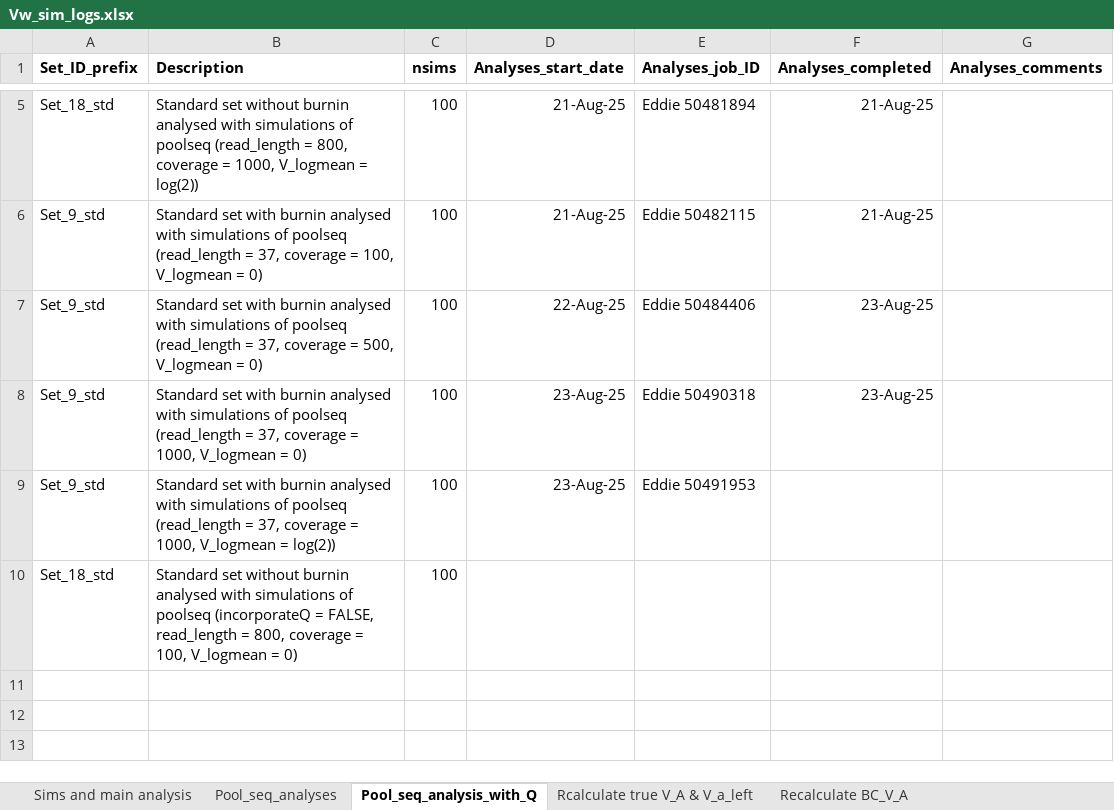
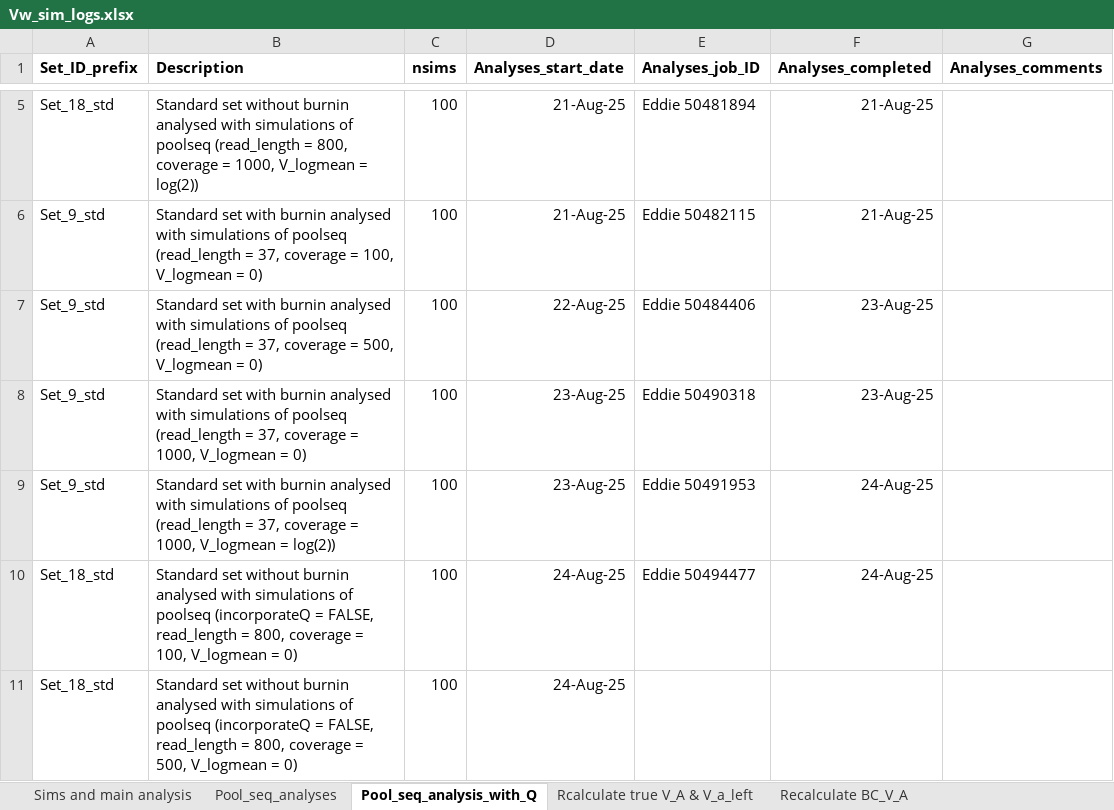
Before and after one commit to manas-ga/Va_simulations, an Excel workbook: 3_logs/Vw_sim_logs.xlsx, sheet Pool_seq_analysis_with_Q, drawn as a sheet; only a part is shown, gaps mark what is left out; values as stored, in another font and other column widths than the file's, no borders; the diff names each change by its address in the sheet, - before the commit and + after, or states it on an @@ line.

Commit message:
poolseq analyses noQ simmplified sims
500x

```diff
--- a/3_logs/Vw_sim_logs.xlsx (sheet Pool_seq_analysis_with_Q)
+++ b/3_logs/Vw_sim_logs.xlsx (sheet Pool_seq_analysis_with_Q)
-F9:F10 (Analyses_completed): (empty)
+F9:F10 (Analyses_completed): 24-Aug-25
-D10 (Analyses_start_date): (empty)
+D10 (Analyses_start_date): 24-Aug-25
-E10 (Analyses_job_ID): (empty)
+E10 (Analyses_job_ID): Eddie 50494477
+row 11: Set_18_std | Standard set without burnin analysed with simulations of poolseq (incorporateQ = FALSE, read_length = 800, coverage = 500, V_logmean = 0) | 100 | 24-Aug-25
```
Also changed, not shown: 2 other files.
